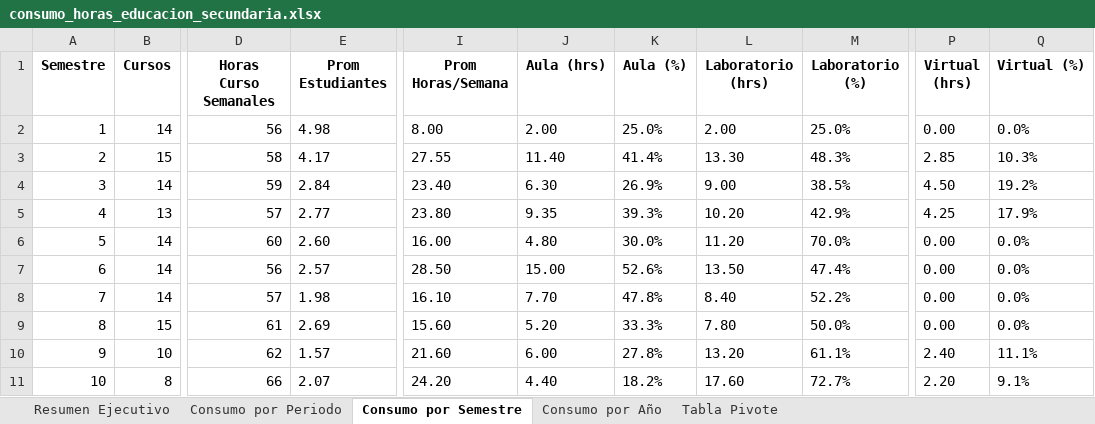
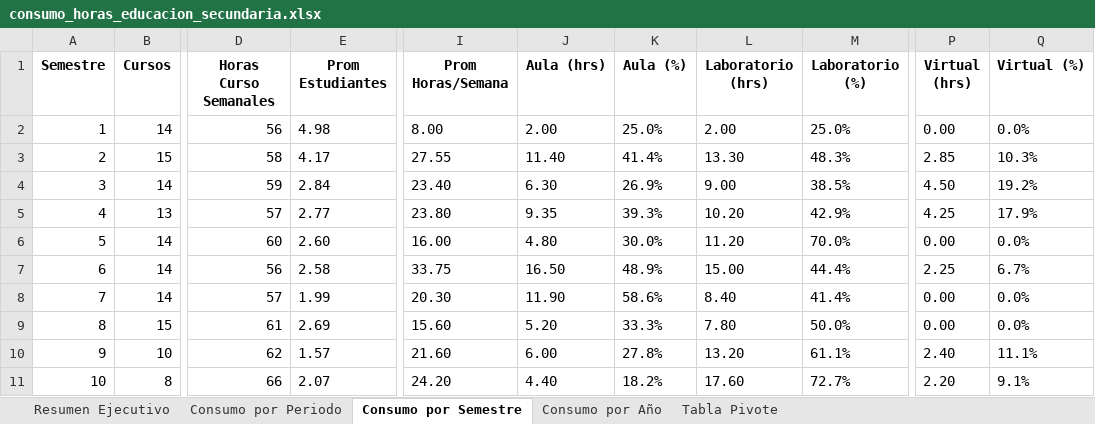
Before and after one commit to alexandercabana17-sketch/Consumo_horas_educacion_secundaria, an Excel workbook: salida/excel/consumo_horas_educacion_secundaria.xlsx, sheet Consumo por Semestre, drawn as a sheet; only a part is shown, gaps mark what is left out; values as stored, in another font and other column widths than the file's, no borders; the diff names each change by its address in the sheet, - before the commit and + after, or states it on an @@ line.

```diff
--- a/salida/excel/consumo_horas_educacion_secundaria.xlsx (sheet Consumo por Semestre)
+++ b/salida/excel/consumo_horas_educacion_secundaria.xlsx (sheet Consumo por Semestre)
-E7 (Prom Estudiantes): 2.57
+E7 (Prom Estudiantes): 2.58
-I7 (Prom Horas/Semana): 28.50
+I7 (Prom Horas/Semana): 33.75
-J7 (Aula (hrs)): 15.00
+J7 (Aula (hrs)): 16.50
-K7 (Aula (%)): 52.6%
+K7 (Aula (%)): 48.9%
-L7 (Laboratorio (hrs)): 13.50
+L7 (Laboratorio (hrs)): 15.00
-M7 (Laboratorio (%)): 47.4%
+M7 (Laboratorio (%)): 44.4%
-P7 (Virtual (hrs)): 0.00
+P7 (Virtual (hrs)): 2.25
-Q7 (Virtual (%)): 0.0%
+Q7 (Virtual (%)): 6.7%
-E8 (Prom Estudiantes): 1.98
+E8 (Prom Estudiantes): 1.99
-I8 (Prom Horas/Semana): 16.10
+I8 (Prom Horas/Semana): 20.30
-J8 (Aula (hrs)): 7.70
+J8 (Aula (hrs)): 11.90
-K8 (Aula (%)): 47.8%
+K8 (Aula (%)): 58.6%
-M8 (Laboratorio (%)): 52.2%
+M8 (Laboratorio (%)): 41.4%
```
Also changed, not shown: sheet Consumo por Periodo, sheet Tabla Pivote, sheet Consumo por Año, sheet Resumen Ejecutivo, 2 other files.
